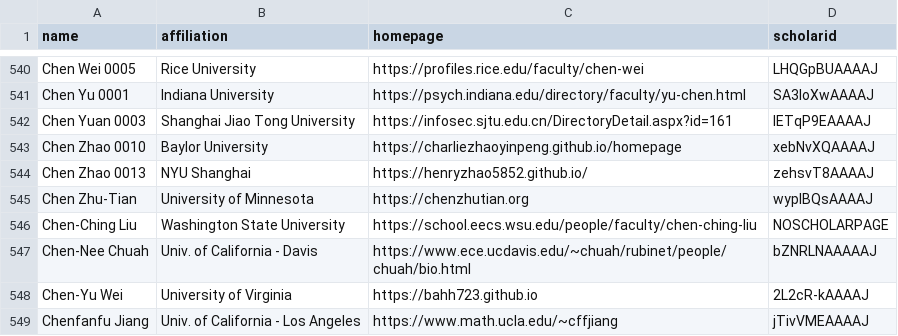
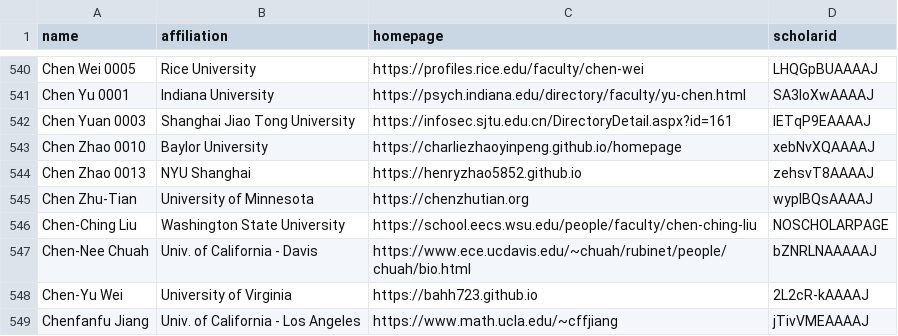
Before and after one commit to LiuFang816/CSrankings, a CSV file: csrankings-c.csv, drawn as a sheet; only a part is shown, gaps mark what is left out.

```diff
--- a/csrankings-c.csv
+++ b/csrankings-c.csv
@@ -543,3 +543,3 @@ Chen Yuan 0003,Shanghai Jiao Tong University,https://infosec.sjtu.edu.cn/Directo
 Chen Zhao 0010,Baylor University,https://charliezhaoyinpeng.github.io/homepage,xebNvXQAAAAJ
-Chen Zhao 0013,NYU Shanghai,https://henryzhao5852.github.io/,zehsvT8AAAAJ
+Chen Zhao 0013,NYU Shanghai,https://henryzhao5852.github.io,zehsvT8AAAAJ
 Chen Zhu-Tian,University of Minnesota,https://chenzhutian.org,wypIBQsAAAAJ
```
Also changed, not shown: csrankings-h.csv, csrankings-q.csv, 3 other files.
